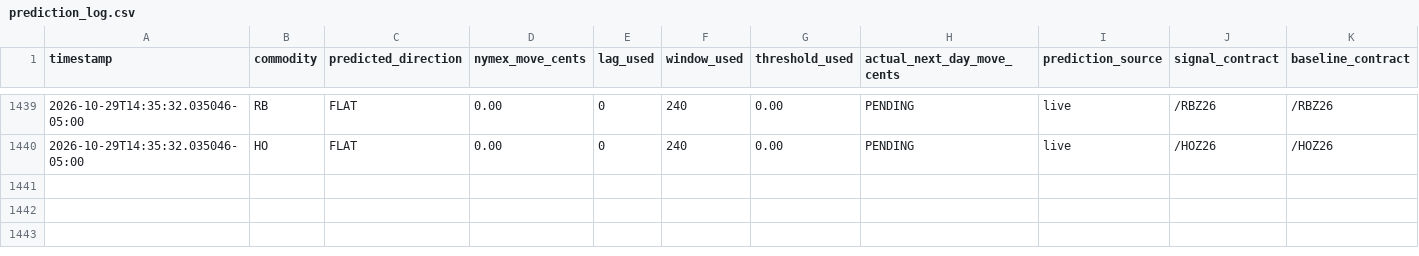
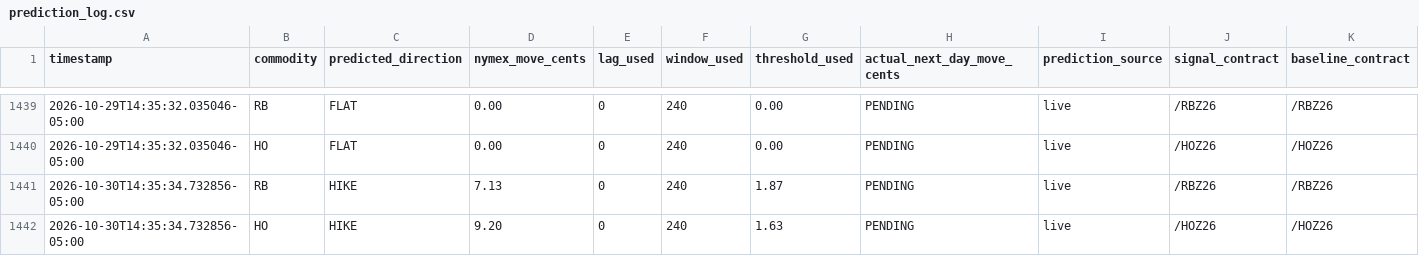
Before and after one commit to armaanmoosani/rbob-ho-fuel-tracker, a CSV file: data/prediction_log.csv, drawn as a sheet; only a part is shown, gaps mark what is left out; rows hold the shown columns only; the diff names each change by its address in the sheet, - before the commit and + after, or states it on an @@ line.

```diff
--- a/data/prediction_log.csv
+++ b/data/prediction_log.csv
+row 1441: 2026-10-30T14:35:34.732856-05:00 | RB | HIKE | 7.13 | 0 | 240 | 1.87 | PENDING | live | /RBZ26 | /RBZ26
+row 1442: 2026-10-30T14:35:34.732856-05:00 | HO | HIKE | 9.20 | 0 | 240 | 1.63 | PENDING | live | /HOZ26 | /HOZ26
```
